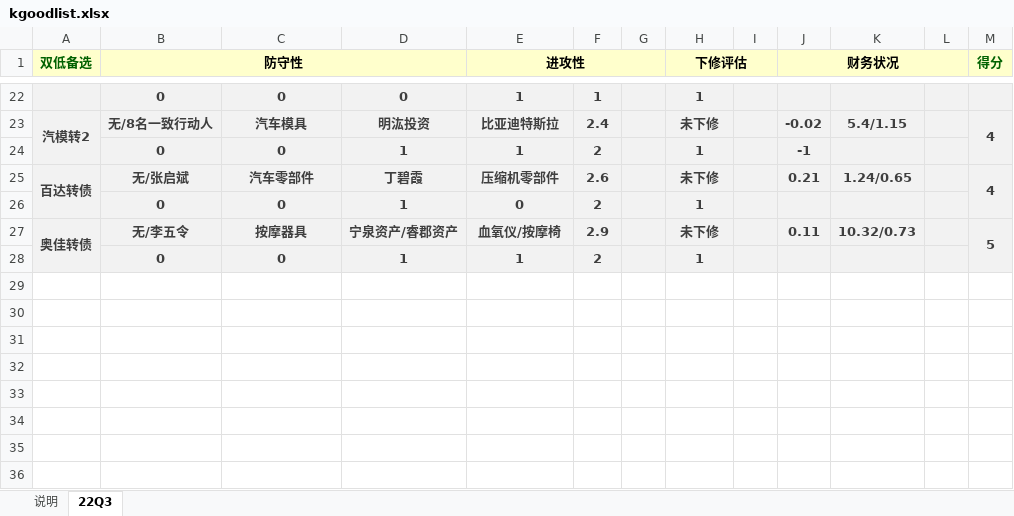
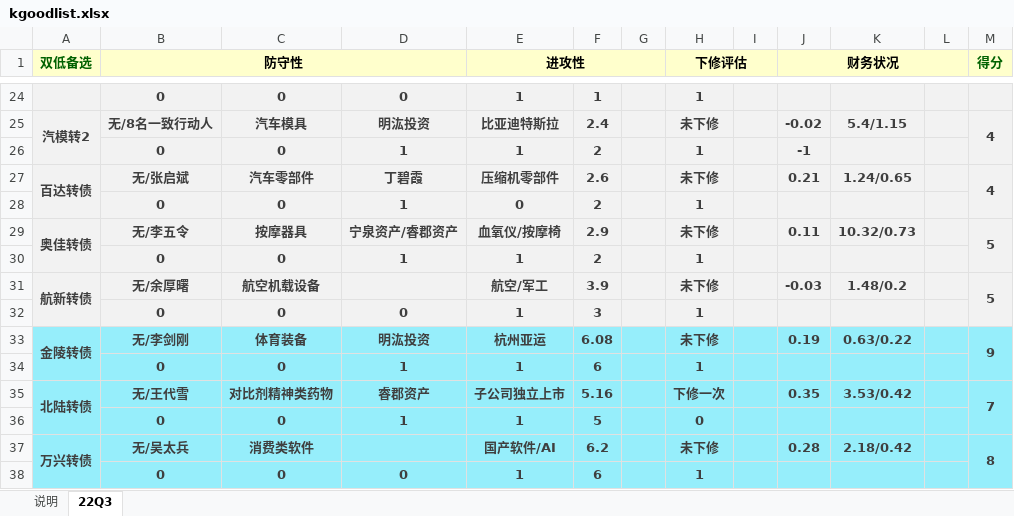
Before and after one commit to xiushu2012/Harpoon, an Excel workbook: kgoodlist.xlsx, sheet 22Q3, drawn as a sheet; only a part is shown, gaps mark what is left out; values as stored, in another font and other column widths than the file's, no borders; the diff covers the shown part only; the diff names each change by its address in the sheet, - before the commit and + after, or states it on an @@ line.

Commit message:
1.lingkang lingkang lingkang

```diff
--- a/kgoodlist.xlsx (sheet 22Q3)
+++ b/kgoodlist.xlsx (sheet 22Q3)
+row 31: 航新转债 | 无/余厚曙 | 航空机载设备 |  | 航空/军工 | 3.9 |  | 未下修 |  | -0.03 | 1.48/0.2 |  | 5
+row 32:  | 0 | 0 | 0 | 1 | 3 |  | 1
+row 33: 金陵转债 | 无/李剑刚 | 体育装备 | 明汯投资 | 杭州亚运 | 6.08 |  | 未下修 |  | 0.19 | 0.63/0.22 |  | 9
+row 34:  | 0 | 0 | 1 | 1 | 6 |  | 1
+row 35: 北陆转债 | 无/王代雪 | 对比剂精神类药物 | 睿郡资产 | 子公司独立上市 | 5.16 |  | 下修一次 |  | 0.35 | 3.53/0.42 |  | 7
+row 36:  | 0 | 0 | 1 | 1 | 5 |  | 0
+row 37: 万兴转债 | 无/吴太兵 | 消费类软件 |  | 国产软件/AI | 6.2 |  | 未下修 |  | 0.28 | 2.18/0.42 |  | 8
+row 38:  | 0 | 0 | 0 | 1 | 6 |  | 1
```
Also changed, not shown: 2 added rows and cell formats elsewhere in this sheet, formulas that keep their value.
